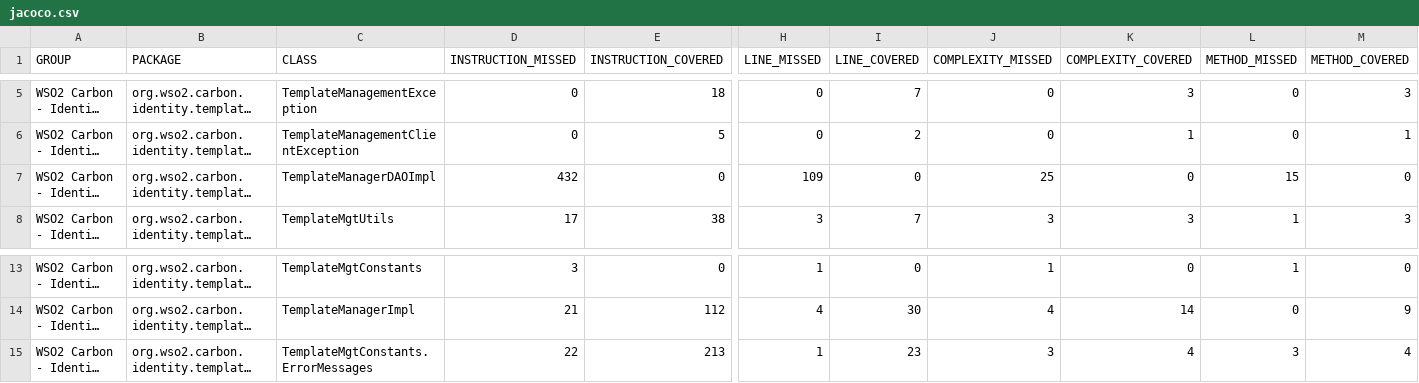
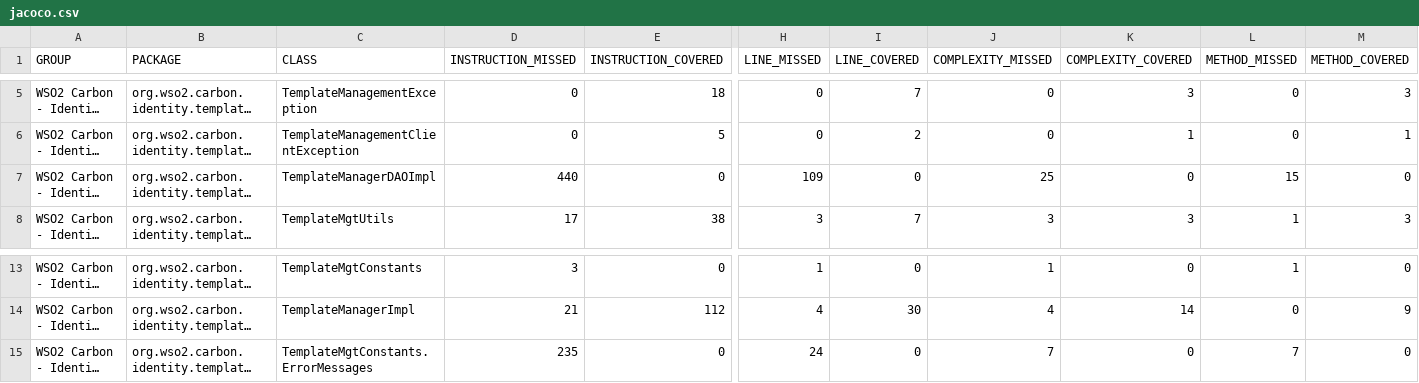
Before and after one commit to chamathns/template-mgt, a CSV file: org.wso2.carbon.identity.template.mgt/target/site/jacoco/jacoco.csv, drawn as a sheet; only a part is shown, gaps mark what is left out; long unchanged cells end in …; the diff names each change by its address in the sheet, - before the commit and + after, or states it on an @@ line.

Commit message:
update List paginated templates for DB2 query

```diff
--- a/org.wso2.carbon.identity.template.mgt/target/site/jacoco/jacoco.csv
+++ b/org.wso2.carbon.identity.template.mgt/target/site/jacoco/jacoco.csv
-D7 (INSTRUCTION_MISSED): 432
+D7 (INSTRUCTION_MISSED): 440
-D15 (INSTRUCTION_MISSED): 22
+D15 (INSTRUCTION_MISSED): 235
-E15 (INSTRUCTION_COVERED): 213
+E15 (INSTRUCTION_COVERED): 0
-H15 (LINE_MISSED): 1
+H15 (LINE_MISSED): 24
-I15 (LINE_COVERED): 23
+I15 (LINE_COVERED): 0
-J15 (COMPLEXITY_MISSED): 3
+J15 (COMPLEXITY_MISSED): 7
-K15 (COMPLEXITY_COVERED): 4
+K15 (COMPLEXITY_COVERED): 0
-L15 (METHOD_MISSED): 3
+L15 (METHOD_MISSED): 7
-M15 (METHOD_COVERED): 4
+M15 (METHOD_COVERED): 0
```
Also changed, not shown: 58 other files.
